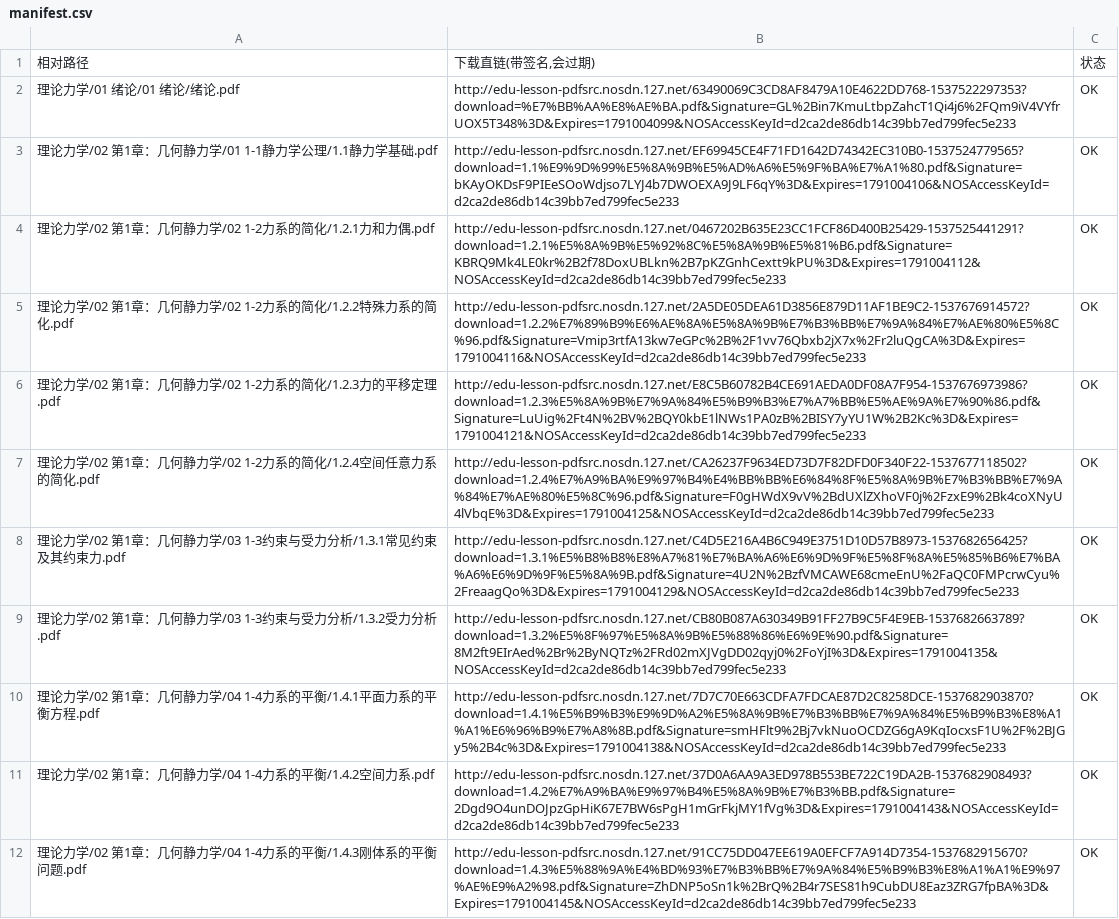
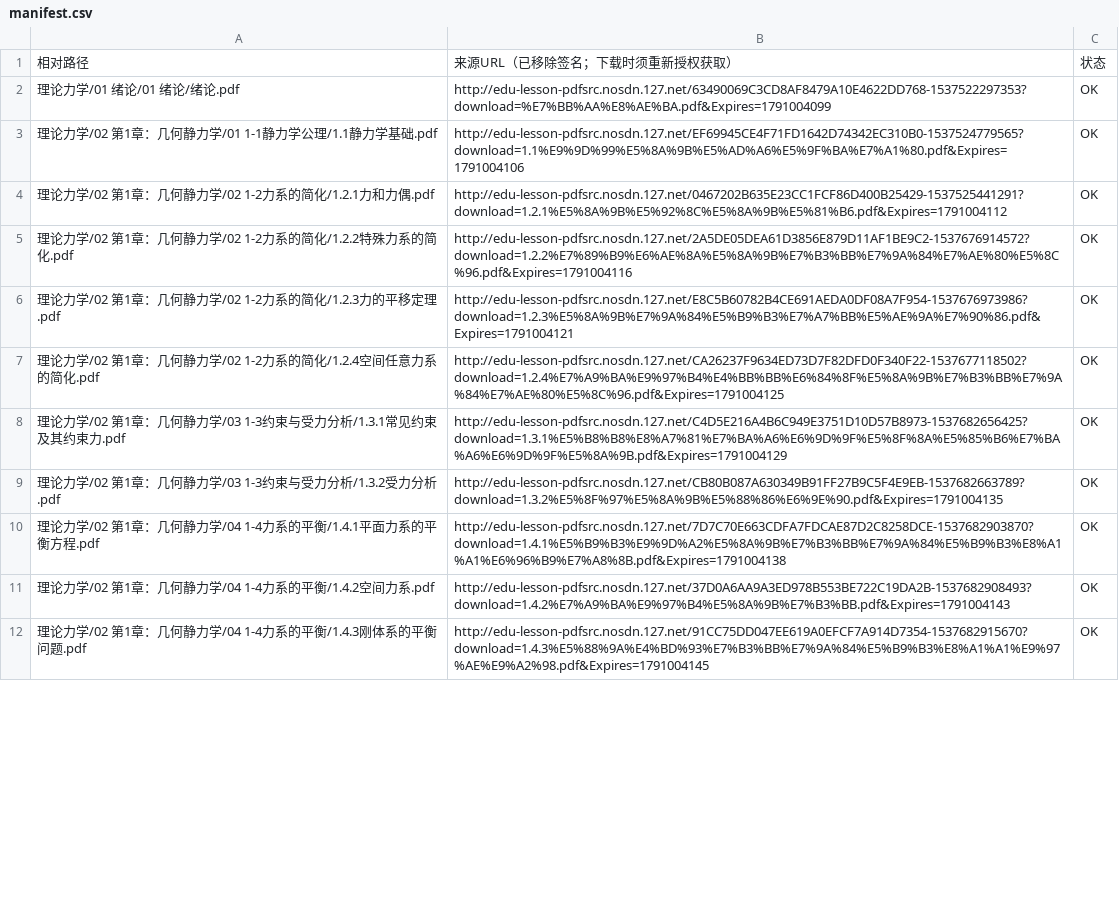
Before and after one commit to sunccchengze/zixue2026, a CSV file: 工程力学/课程资源/理论力学MOOC/manifest.csv, drawn as a sheet; only a part is shown; the diff covers the shown part only; the diff names each change by its address in the sheet, - before the commit and + after, or states it on an @@ line.

```diff
--- a/工程力学/课程资源/理论力学MOOC/manifest.csv
+++ b/工程力学/课程资源/理论力学MOOC/manifest.csv
-B1: 下载直链(带签名,会过期)
+B1: 来源URL（已移除签名；下载时须重新授权获取）
-B2: http://edu-lesson-pdfsrc.nosdn.127.net/63490069C3CD8AF8479A10E4622DD768-1537522297353?download=%E7%BB%AA%E8%AE%BA.pdf&Signature=GL%2Bin7KmuLtbpZahcT1Qi4j6%2FQm9iV4VYfrUOX5T348%3D&Expires=1791004099&NOSAccessKeyId=d2ca2de86db14c39bb7ed799fec5e233
+B2: http://edu-lesson-pdfsrc.nosdn.127.net/63490069C3CD8AF8479A10E4622DD768-1537522297353?download=%E7%BB%AA%E8%AE%BA.pdf&Expires=1791004099
-B3: http://edu-lesson-pdfsrc.nosdn.127.net/EF69945CE4F71FD1642D74342EC310B0-1537524779565?download=1.1%E9%9D%99%E5%8A%9B%E5%AD%A6%E5%9F%BA%E7%A1%80.pdf&Signature=bKAyOKDsF9PIEeSOoWdjso7LYJ4b7DWOEXA9J9LF6qY%3D&Expires=1791004106&NOSAccessKeyId=d2ca2de86db14c39bb7ed799fec5e233
+B3: http://edu-lesson-pdfsrc.nosdn.127.net/EF69945CE4F71FD1642D74342EC310B0-1537524779565?download=1.1%E9%9D%99%E5%8A%9B%E5%AD%A6%E5%9F%BA%E7%A1%80.pdf&Expires=1791004106
-B4: http://edu-lesson-pdfsrc.nosdn.127.net/0467202B635E23CC1FCF86D400B25429-1537525441291?download=1.2.1%E5%8A%9B%E5%92%8C%E5%8A%9B%E5%81%B6.pdf&Signature=KBRQ9Mk4LE0kr%2B2f78DoxUBLkn%2B7pKZGnhCextt9kPU%3D&Expires=1791004112&NOSAccessKeyId=d2ca2de86db14c39bb7ed799fec5e233
+B4: http://edu-lesson-pdfsrc.nosdn.127.net/0467202B635E23CC1FCF86D400B25429-1537525441291?download=1.2.1%E5%8A%9B%E5%92%8C%E5%8A%9B%E5%81%B6.pdf&Expires=1791004112
-B5: http://edu-lesson-pdfsrc.nosdn.127.net/2A5DE05DEA61D3856E879D11AF1BE9C2-1537676914572?download=1.2.2%E7%89%B9%E6%AE%8A%E5%8A%9B%E7%B3%BB%E7%9A%84%E7%AE%80%E5%8C%96.pdf&Signature=Vmip3rtfA13kw7eGPc%2B%2F1vv76Qbxb2jX7x%2Fr2luQgCA%3D&Expires=1791004116&NOSAccessKeyId=d2ca2de86db14c39bb7ed799fec5e233
+B5: http://edu-lesson-pdfsrc.nosdn.127.net/2A5DE05DEA61D3856E879D11AF1BE9C2-1537676914572?download=1.2.2%E7%89%B9%E6%AE%8A%E5%8A%9B%E7%B3%BB%E7%9A%84%E7%AE%80%E5%8C%96.pdf&Expires=1791004116
-B6: http://edu-lesson-pdfsrc.nosdn.127.net/E8C5B60782B4CE691AEDA0DF08A7F954-1537676973986?download=1.2.3%E5%8A%9B%E7%9A%84%E5%B9%B3%E7%A7%BB%E5%AE%9A%E7%90%86.pdf&Signature=LuUig%2Ft4N%2BV%2BQY0kbE1lNWs1PA0zB%2BISY7yYU1W%2B2Kc%3D&Expires=1791004121&NOSAccessKeyId=d2ca2de86db14c39bb7ed799fec5e233
+B6: http://edu-lesson-pdfsrc.nosdn.127.net/E8C5B60782B4CE691AEDA0DF08A7F954-1537676973986?download=1.2.3%E5%8A%9B%E7%9A%84%E5%B9%B3%E7%A7%BB%E5%AE%9A%E7%90%86.pdf&Expires=1791004121
-B7: http://edu-lesson-pdfsrc.nosdn.127.net/CA26237F9634ED73D7F82DFD0F340F22-1537677118502?download=1.2.4%E7%A9%BA%E9%97%B4%E4%BB%BB%E6%84%8F%E5%8A%9B%E7%B3%BB%E7%9A%84%E7%AE%80%E5%8C%96.pdf&Signature=F0gHWdX9vV%2BdUXlZXhoVF0j%2FzxE9%2Bk4coXNyU4lVbqE%3D&Expires=1791004125&NOSAccessKeyId=d2ca2de86db14c39bb7ed799fec5e233
+B7: http://edu-lesson-pdfsrc.nosdn.127.net/CA26237F9634ED73D7F82DFD0F340F22-1537677118502?download=1.2.4%E7%A9%BA%E9%97%B4%E4%BB%BB%E6%84%8F%E5%8A%9B%E7%B3%BB%E7%9A%84%E7%AE%80%E5%8C%96.pdf&Expires=1791004125
-B8: http://edu-lesson-pdfsrc.nosdn.127.net/C4D5E216A4B6C949E3751D10D57B8973-1537682656425?download=1.3.1%E5%B8%B8%E8%A7%81%E7%BA%A6%E6%9D%9F%E5%8F%8A%E5%85%B6%E7%BA%A6%E6%9D%9F%E5%8A%9B.pdf&Signature=4U2N%2BzfVMCAWE68cmeEnU%2FaQC0FMPcrwCyu%2FreaagQo%3D&Expires=1791004129&NOSAccessKeyId=d2ca2de86db14c39bb7ed799fec5e233
+B8: http://edu-lesson-pdfsrc.nosdn.127.net/C4D5E216A4B6C949E3751D10D57B8973-1537682656425?download=1.3.1%E5%B8%B8%E8%A7%81%E7%BA%A6%E6%9D%9F%E5%8F%8A%E5%85%B6%E7%BA%A6%E6%9D%9F%E5%8A%9B.pdf&Expires=1791004129
-B9: http://edu-lesson-pdfsrc.nosdn.127.net/CB80B087A630349B91FF27B9C5F4E9EB-1537682663789?download=1.3.2%E5%8F%97%E5%8A%9B%E5%88%86%E6%9E%90.pdf&Signature=8M2ft9EIrAed%2Br%2ByNQTz%2FRd02mXJVgDD02qyj0%2FoYjI%3D&Expires=1791004135&NOSAccessKeyId=d2ca2de86db14c39bb7ed799fec5e233
+B9: http://edu-lesson-pdfsrc.nosdn.127.net/CB80B087A630349B91FF27B9C5F4E9EB-1537682663789?download=1.3.2%E5%8F%97%E5%8A%9B%E5%88%86%E6%9E%90.pdf&Expires=1791004135
-B10: http://edu-lesson-pdfsrc.nosdn.127.net/7D7C70E663CDFA7FDCAE87D2C8258DCE-1537682903870?download=1.4.1%E5%B9%B3%E9%9D%A2%E5%8A%9B%E7%B3%BB%E7%9A%84%E5%B9%B3%E8%A1%A1%E6%96%B9%E7%A8%8B.pdf&Signature=smHFlt9%2Bj7vkNuoOCDZG6gA9KqIocxsF1U%2F%2BJGy5%2B4c%3D&Expires=1791004138&NOSAccessKeyId=d2ca2de86db14c39bb7ed799fec5e233
+B10: http://edu-lesson-pdfsrc.nosdn.127.net/7D7C70E663CDFA7FDCAE87D2C8258DCE-1537682903870?download=1.4.1%E5%B9%B3%E9%9D%A2%E5%8A%9B%E7%B3%BB%E7%9A%84%E5%B9%B3%E8%A1%A1%E6%96%B9%E7%A8%8B.pdf&Expires=1791004138
-B11: http://edu-lesson-pdfsrc.nosdn.127.net/37D0A6AA9A3ED978B553BE722C19DA2B-1537682908493?download=1.4.2%E7%A9%BA%E9%97%B4%E5%8A%9B%E7%B3%BB.pdf&Signature=2Dgd9O4unDOJpzGpHiK67E7BW6sPgH1mGrFkjMY1fVg%3D&Expires=1791004143&NOSAccessKeyId=d2ca2de86db14c39bb7ed799fec5e233
+B11: http://edu-lesson-pdfsrc.nosdn.127.net/37D0A6AA9A3ED978B553BE722C19DA2B-1537682908493?download=1.4.2%E7%A9%BA%E9%97%B4%E5%8A%9B%E7%B3%BB.pdf&Expires=1791004143
-B12: http://edu-lesson-pdfsrc.nosdn.127.net/91CC75DD047EE619A0EFCF7A914D7354-1537682915670?download=1.4.3%E5%88%9A%E4%BD%93%E7%B3%BB%E7%9A%84%E5%B9%B3%E8%A1%A1%E9%97%AE%E9%A2%98.pdf&Signature=ZhDNP5oSn1k%2BrQ%2B4r7SES81h9CubDU8Eaz3ZRG7fpBA%3D&Expires=1791004145&NOSAccessKeyId=d2ca2de86db14c39bb7ed799fec5e233
+B12: http://edu-lesson-pdfsrc.nosdn.127.net/91CC75DD047EE619A0EFCF7A914D7354-1537682915670?download=1.4.3%E5%88%9A%E4%BD%93%E7%B3%BB%E7%9A%84%E5%B9%B3%E8%A1%A1%E9%97%AE%E9%A2%98.pdf&Expires=1791004145
```
Also changed, not shown: 12 edited cells elsewhere in this file, 维护记录/2026-10-05/逐文件清单.tsv, 24 other files.
